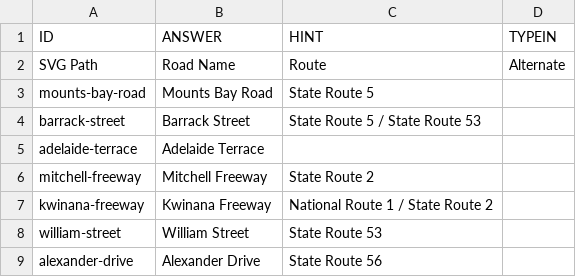
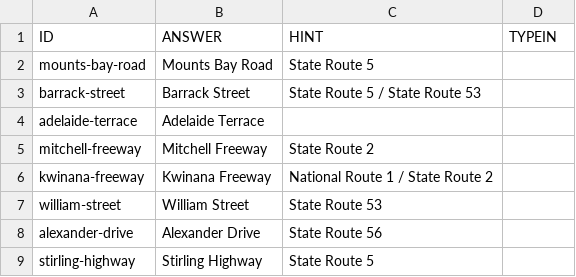
Before and after one commit to marc-la/perth-main-roads-quiz, a TSV file: final/roads_final_jetpunk_strict.tsv, drawn as a sheet; only a part is shown; the shorter side is filled out with more unchanged rows; the diff names each change by its address in the sheet, - before the commit and + after, or states it on an @@ line.

Commit message:
Remove duplicate header row in roads TSV
Delete the extra header line ("SVG Path\tRoad Name\tRoute\tAlternate") from final/roads_final_jetpunk_strict.tsv so the file has a single consistent header (ID, ANSWER, HINT, TYPEIN). This fixes formatting and potential TSV parsing issues.

```diff
--- a/final/roads_final_jetpunk_strict.tsv
+++ b/final/roads_final_jetpunk_strict.tsv
-row 2: SVG Path | Road Name | Route | Alternate
```
